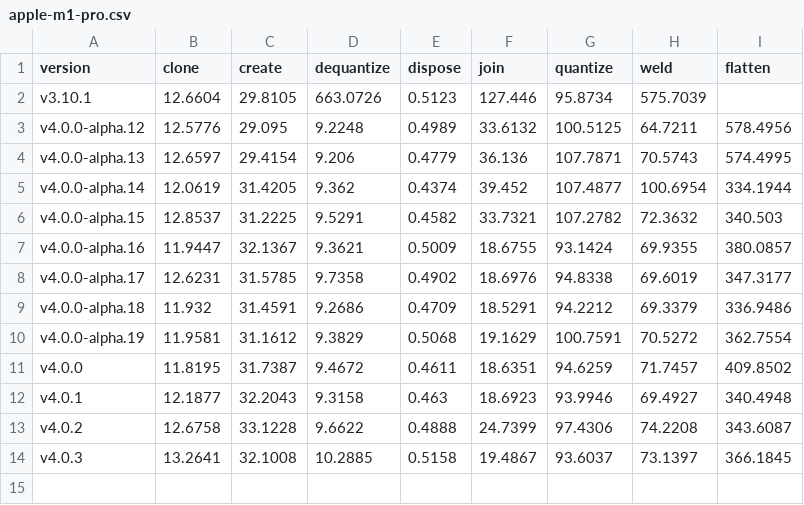
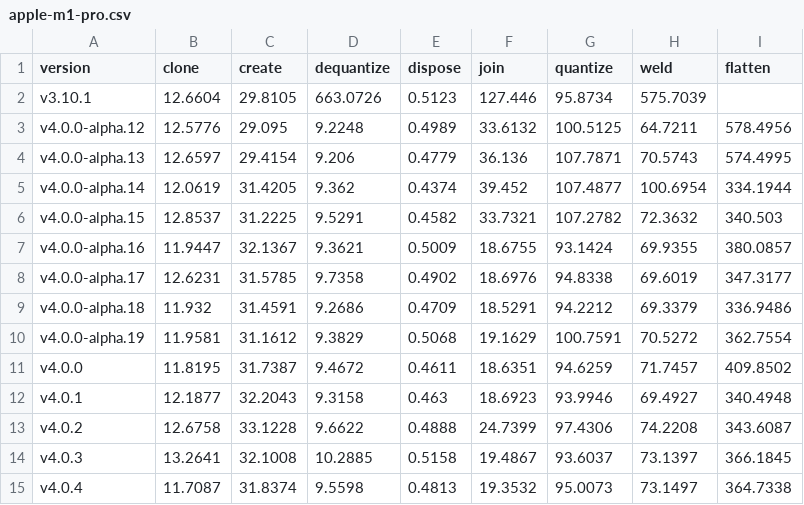
Before and after one commit to donmccurdy/glTF-Transform, a CSV file: benchmarks/results/apple-m1-pro.csv, drawn as a sheet.

```diff
--- a/benchmarks/results/apple-m1-pro.csv
+++ b/benchmarks/results/apple-m1-pro.csv
@@ -14 +14,2 @@ v4.0.2,12.6758,33.1228,9.6622,0.4888,24.7399,97.4306,74.2208,343.6087
 v4.0.3,13.2641,32.1008,10.2885,0.5158,19.4867,93.6037,73.1397,366.1845
+v4.0.4,11.7087,31.8374,9.5598,0.4813,19.3532,95.0073,73.1497,364.7338
```
Also changed, not shown: 10 other files.
